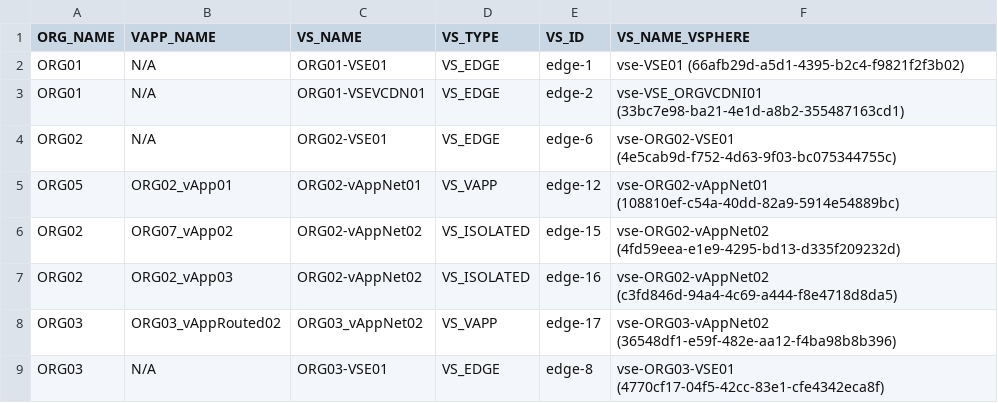
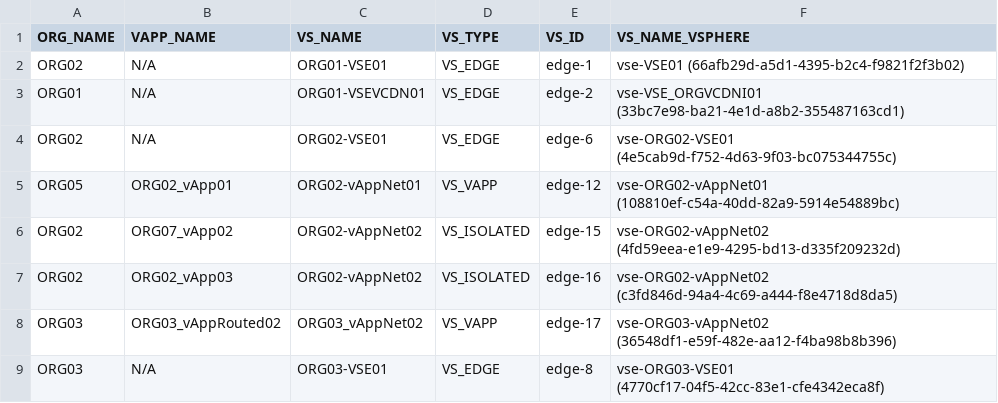
Before and after one commit to giulianoberteo/vcdNetworksRedeploy, a CSV file: vcdNetworksRedeployInputList.csv, drawn as a sheet; the diff names each change by its address in the sheet, - before the commit and + after, or states it on an @@ line.

Commit message:
full list of Edges,vApp and OrgVDC network for testing

```diff
--- a/vcdNetworksRedeployInputList.csv
+++ b/vcdNetworksRedeployInputList.csv
-A2 (ORG_NAME): ORG01
+A2 (ORG_NAME): ORG02
```
